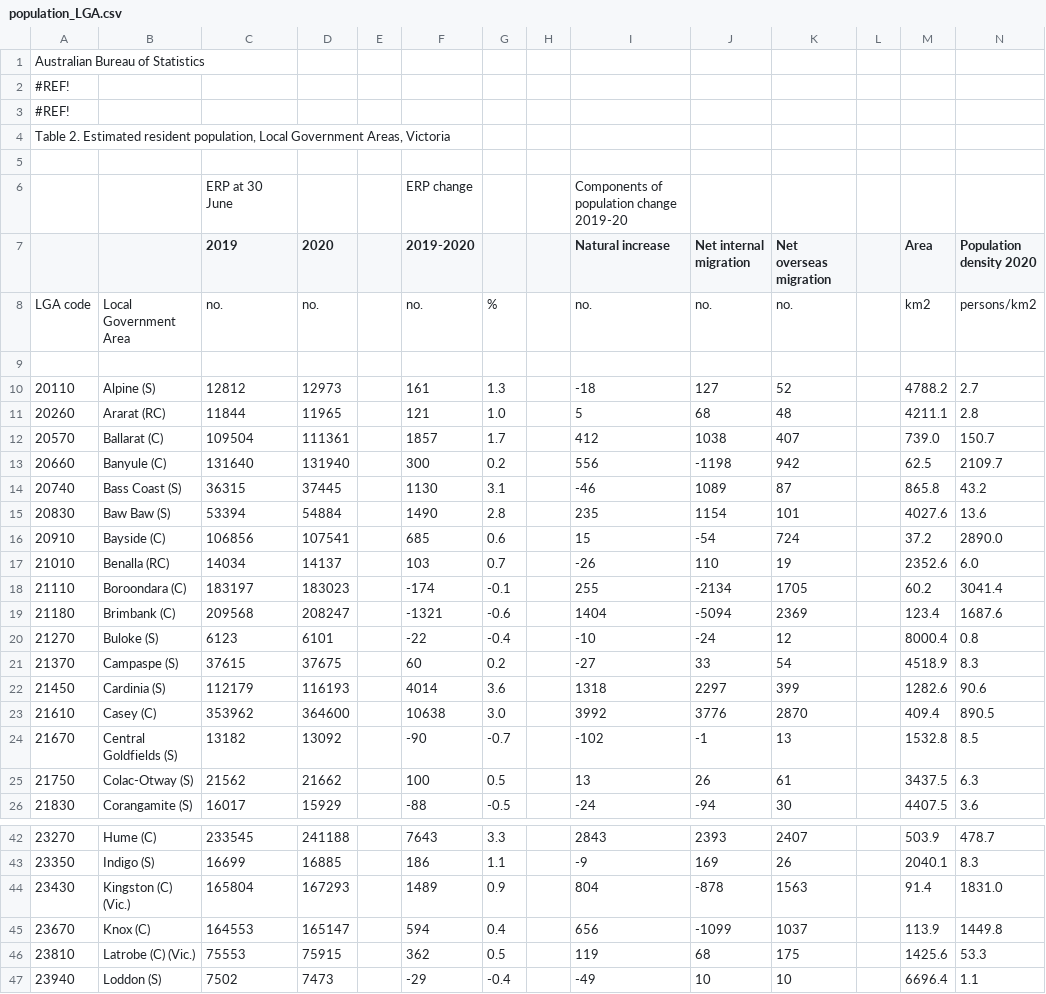
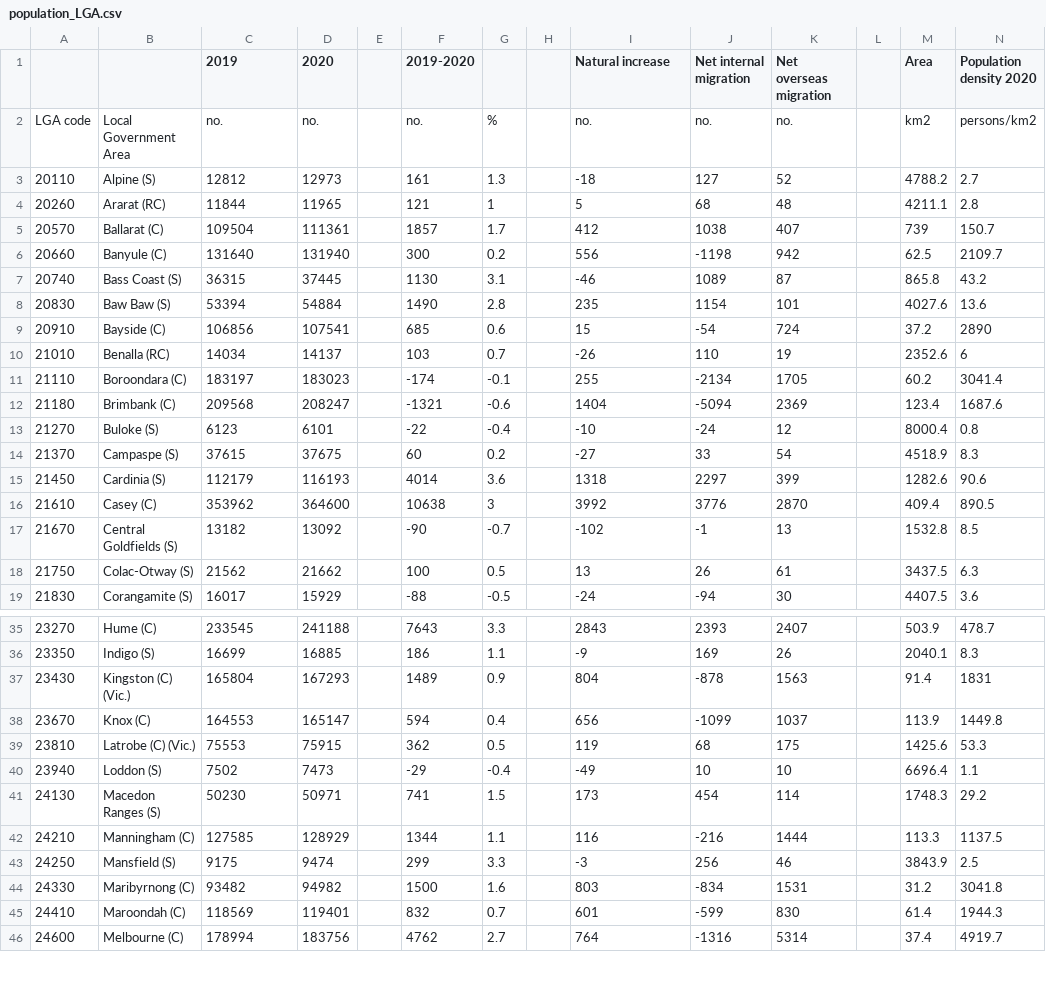
Before and after one commit to thongiboi/Comp20008-Group-120-Repo, a CSV file: Data Visualisation Project/population_LGA.csv, drawn as a sheet; only a part is shown, gaps mark what is left out; the shorter side is filled out with more unchanged rows; the diff covers the shown part only.

```diff
--- a/Data Visualisation Project/population_LGA.csv
+++ b/Data Visualisation Project/population_LGA.csv
@@ -1,13 +1,6 @@
-            Australian Bureau of Statistics,,,,,,,,,,,,,
-#REF!,,,,,,,,,,,,,
-#REF!,,,,,,,,,,,,,
-"Table 2. Estimated resident population, Local Government Areas, Victoria",,,,,,,,,,,,,
-,,,,,,,,,,,,,
-,,ERP at 30 June,,,ERP change,,,Components of population change 2019-20,,,,,
 ,,2019,2020,,2019-2020,,,Natural increase,Net internal migration,Net overseas migration,,Area,Population density 2020
 LGA code,Local Government Area,no.,no.,,no.,%,,no.,no.,no.,,km2,persons/km2
-,,,,,,,,,,,,,
 20110,Alpine (S),12812,12973,,161,1.3,,-18,127,52,,4788.2,2.7
-20260,Ararat (RC),11844,11965,,121,1.0,,5,68,48,,4211.1,2.8
-20570,Ballarat (C),109504,111361,,1857,1.7,,412,1038,407,,739.0,150.7
+20260,Ararat (RC),11844,11965,,121,1,,5,68,48,,4211.1,2.8
+20570,Ballarat (C),109504,111361,,1857,1.7,,412,1038,407,,739,150.7
 20660,Banyule (C),131640,131940,,300,0.2,,556,-1198,942,,62.5,2109.7
@@ -15,4 +8,4 @@ LGA code,Local Government Area,no.,no.,,no.,%,,no.,no.,no.,,km2,persons/km2
 20830,Baw Baw (S),53394,54884,,1490,2.8,,235,1154,101,,4027.6,13.6
-20910,Bayside (C),106856,107541,,685,0.6,,15,-54,724,,37.2,2890.0
-21010,Benalla (RC),14034,14137,,103,0.7,,-26,110,19,,2352.6,6.0
+20910,Bayside (C),106856,107541,,685,0.6,,15,-54,724,,37.2,2890
+21010,Benalla (RC),14034,14137,,103,0.7,,-26,110,19,,2352.6,6
 21110,Boroondara (C),183197,183023,,-174,-0.1,,255,-2134,1705,,60.2,3041.4
@@ -22,3 +15,3 @@ LGA code,Local Government Area,no.,no.,,no.,%,,no.,no.,no.,,km2,persons/km2
 21450,Cardinia (S),112179,116193,,4014,3.6,,1318,2297,399,,1282.6,90.6
-21610,Casey (C),353962,364600,,10638,3.0,,3992,3776,2870,,409.4,890.5
+21610,Casey (C),353962,364600,,10638,3,,3992,3776,2870,,409.4,890.5
 21670,Central Goldfields (S),13182,13092,,-90,-0.7,,-102,-1,13,,1532.8,8.5
@@ -43,3 +36,3 @@ LGA code,Local Government Area,no.,no.,,no.,%,,no.,no.,no.,,km2,persons/km2
 23350,Indigo (S),16699,16885,,186,1.1,,-9,169,26,,2040.1,8.3
-23430,Kingston (C) (Vic.),165804,167293,,1489,0.9,,804,-878,1563,,91.4,1831.0
+23430,Kingston (C) (Vic.),165804,167293,,1489,0.9,,804,-878,1563,,91.4,1831
 23670,Knox (C),164553,165147,,594,0.4,,656,-1099,1037,,113.9,1449.8
```
Also changed, not shown: 21 edited cells elsewhere in this file, Data Visualisation Project/education_LGA/education20152016.csv, Data Visualisation Project/education_LGA/education20172018.csv, 1 other file.
